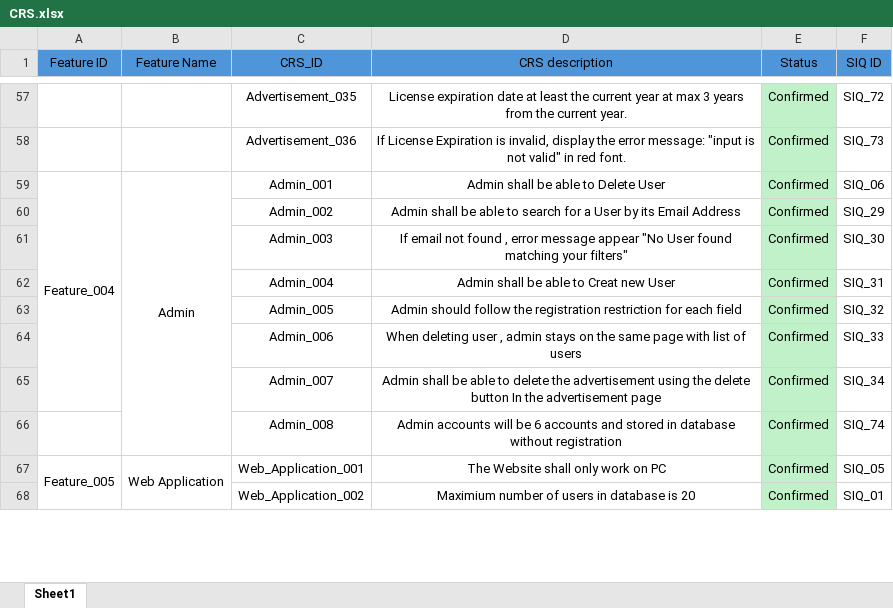
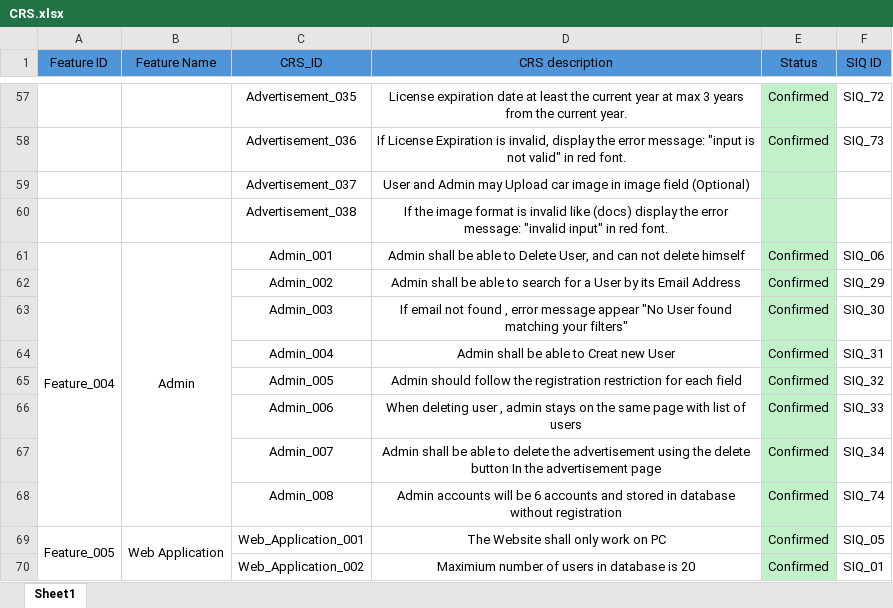
Before and after one commit to Ebrahem-Mostafa/Car-Purchasing, an Excel workbook: Requirments/CRS/CRS.xlsx, sheet Sheet1, drawn as a sheet; only a part is shown, gaps mark what is left out; values as stored, in another font and other column widths than the file's, no borders; removed rows and columns are numbered as before the commit, all else as after; the diff names each change by its address in the sheet, - before the commit and + after, or states it on an @@ line.

Commit message:
Add files via upload

```diff
--- a/Requirments/CRS/CRS.xlsx (sheet Sheet1)
+++ b/Requirments/CRS/CRS.xlsx (sheet Sheet1)
+row 59:  |  | Advertisement_037 | User and Admin may Upload car image in image field (Optional)
+row 60:  |  | Advertisement_038 | If the image format is invalid like (docs) display the error message: "invalid input" in red font.
-A59:A65 merged
+A61:A68 merged
-D61 (CRS description): …to Delete User
+D61 (CRS description): …to Delete User, and can not delete himself
```
